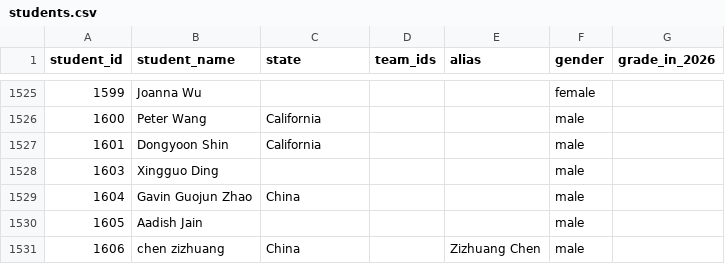
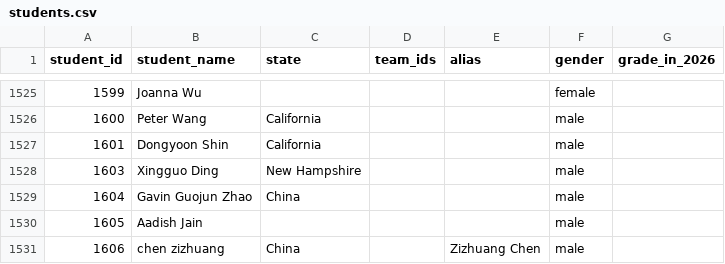
Before and after one commit to x-du/math-competition, a CSV file: database/students/students.csv, drawn as a sheet; only a part is shown, gaps mark what is left out.

Commit message:
update state for Xingguo Ding

```diff
--- a/database/students/students.csv
+++ b/database/students/students.csv
@@ -1527,3 +1527,3 @@ student_id,student_name,state,team_ids,alias,gender,grade_in_2026
 1601,Dongyoon Shin,California,,,male,
-1603,Xingguo Ding,,,,male,
+1603,Xingguo Ding,New Hampshire,,,male,
 1604,Gavin Guojun Zhao,China,,,male,
```
Also changed, not shown: 1 other file.
